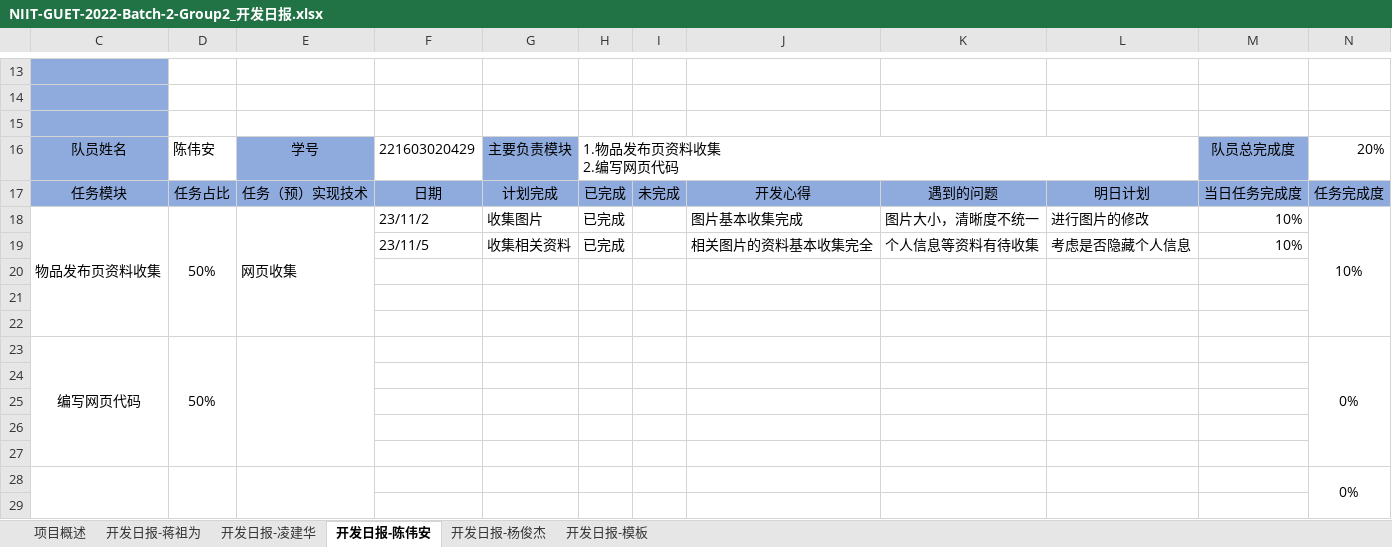
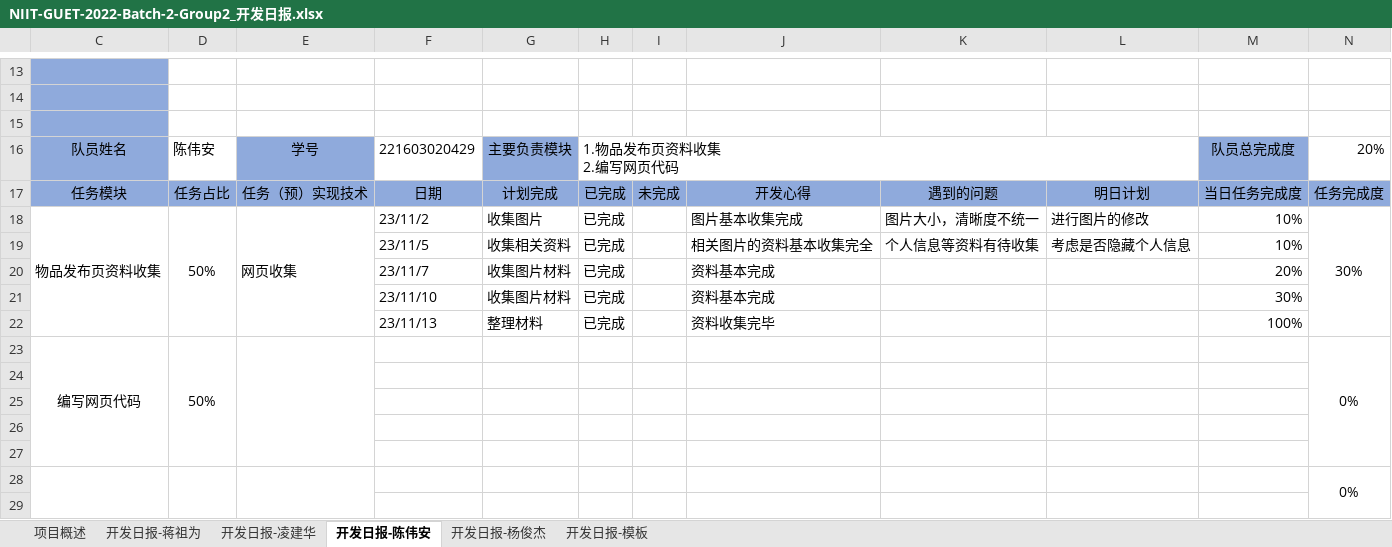
Before and after one commit to zuwei522/second-hand, an Excel workbook: NIIT-GUET-2022-Batch-2-Group2_开发日报.xlsx, sheet 开发日报-陈伟安, drawn as a sheet; only a part is shown, gaps mark what is left out; values as stored, in another font and other column widths than the file's, no borders; the diff names each change by its address in the sheet, - before the commit and + after, or states it on an @@ line.

```diff
--- a/NIIT-GUET-2022-Batch-2-Group2_开发日报.xlsx (sheet 开发日报-陈伟安)
+++ b/NIIT-GUET-2022-Batch-2-Group2_开发日报.xlsx (sheet 开发日报-陈伟安)
-N18: 10%
+N18: 30%
-row 20: (empty)
+row 20:  |  |  | 23/11/7 | 收集图片材料 | 已完成 |  | 资料基本完成 |  |  | 20%
-row 21: (empty)
+row 21:  |  |  | 23/11/10 | 收集图片材料 | 已完成 |  | 资料基本完成 |  |  | 30%
-row 22: (empty)
+row 22:  |  |  | 23/11/13 | 整理材料 | 已完成 |  | 资料收集完毕 |  |  | 100%
```
Also changed, not shown: sheet 开发日报-凌建华, sheet 开发日报-杨俊杰, sheet 开发日报-蒋祖为, sheet 项目概述.
